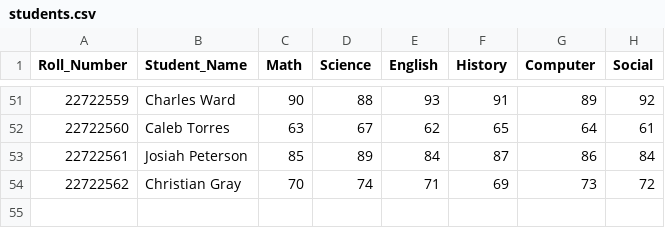
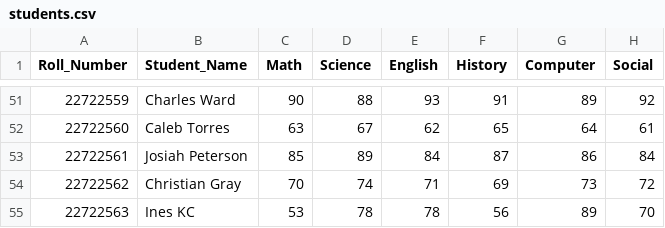
Before and after one commit to aaryanpokhrel000/Gradesheet_Project, a CSV file: students.csv, drawn as a sheet; only a part is shown, gaps mark what is left out; the diff names each change by its address in the sheet, - before the commit and + after, or states it on an @@ line.

Commit message:
Update portal with role fade effects, automatic student ranking, and full offline support

```diff
--- a/students.csv
+++ b/students.csv
+row 55: 22722563 | Ines KC | 53 | 78 | 78 | 56 | 89 | 70
```
Also changed, not shown: 4 other files.
